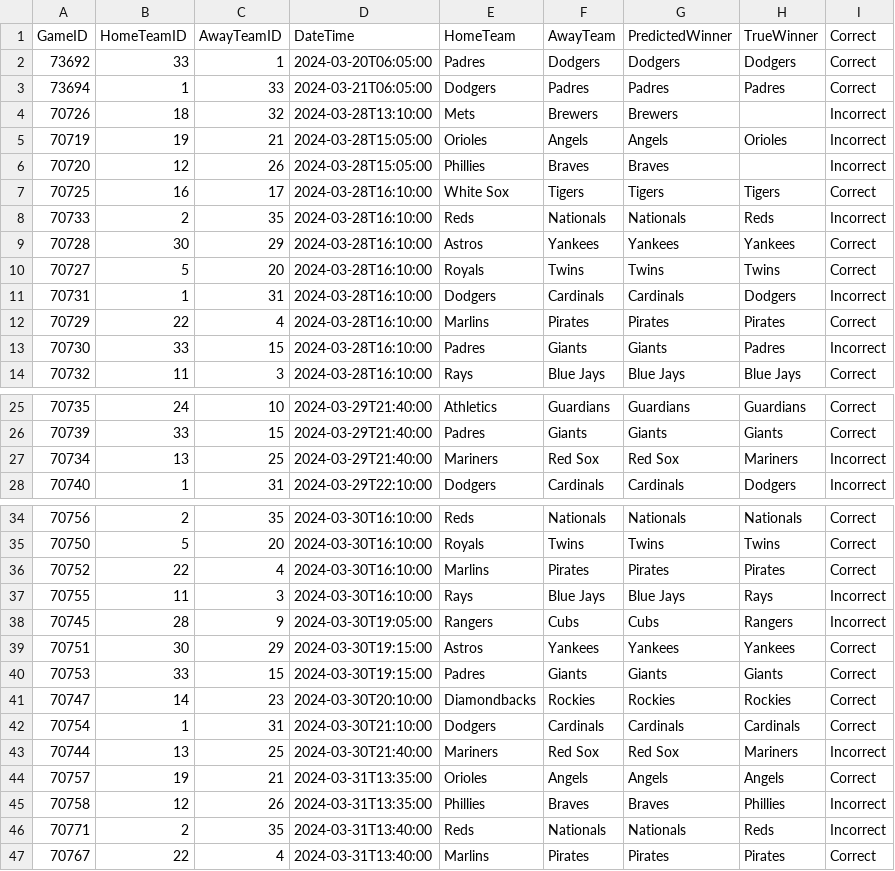
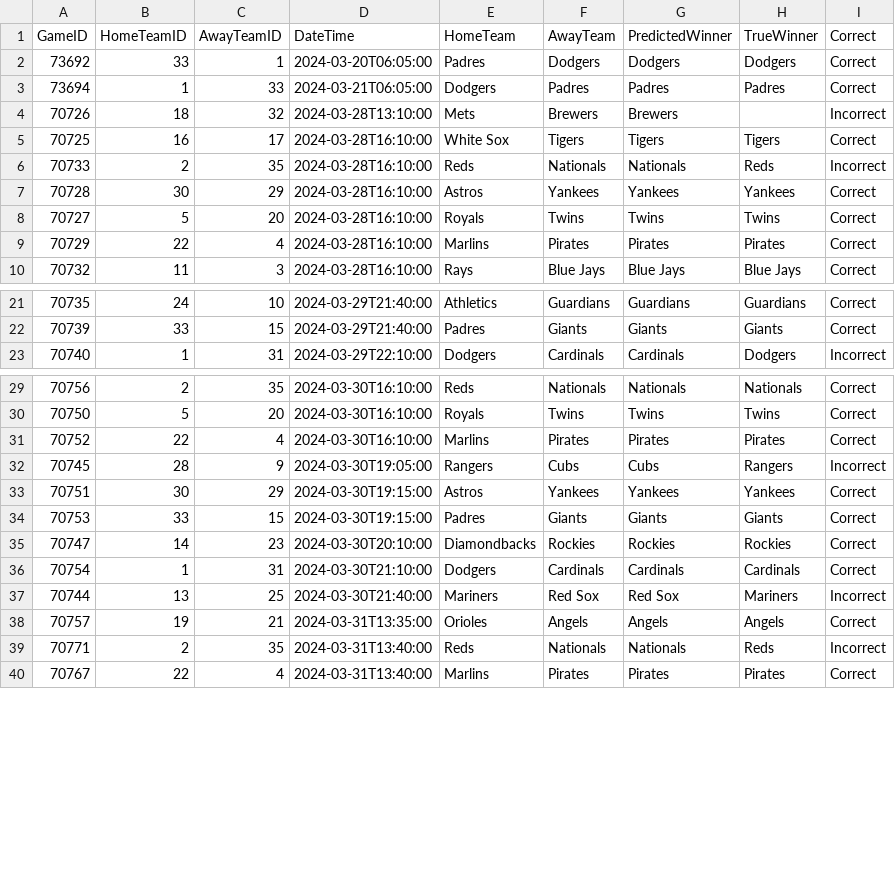
Before and after one commit to ryanjwilson9/mlb-predictor-site, a CSV file: past_predictions2.csv, drawn as a sheet; only a part is shown, gaps mark what is left out.

Commit message:
Update past_predictions2.csv

```diff
--- a/past_predictions2.csv
+++ b/past_predictions2.csv
@@ -4,4 +4,2 @@ GameID,HomeTeamID,AwayTeamID,DateTime,HomeTeam,AwayTeam,PredictedWinner,TrueWinn
 70726,18,32,2024-03-28T13:10:00,Mets,Brewers,Brewers,,Incorrect
-70719,19,21,2024-03-28T15:05:00,Orioles,Angels,Angels,Orioles,Incorrect
-70720,12,26,2024-03-28T15:05:00,Phillies,Braves,Braves,,Incorrect
 70725,16,17,2024-03-28T16:10:00,White Sox,Tigers,Tigers,Tigers,Correct
@@ -10,5 +8,3 @@ GameID,HomeTeamID,AwayTeamID,DateTime,HomeTeam,AwayTeam,PredictedWinner,TrueWinn
 70727,5,20,2024-03-28T16:10:00,Royals,Twins,Twins,Twins,Correct
-70731,1,31,2024-03-28T16:10:00,Dodgers,Cardinals,Cardinals,Dodgers,Incorrect
 70729,22,4,2024-03-28T16:10:00,Marlins,Pirates,Pirates,Pirates,Correct
-70730,33,15,2024-03-28T16:10:00,Padres,Giants,Giants,Padres,Incorrect
 70732,11,3,2024-03-28T16:10:00,Rays,Blue Jays,Blue Jays,Blue Jays,Correct
@@ -26,3 +22,2 @@ GameID,HomeTeamID,AwayTeamID,DateTime,HomeTeam,AwayTeam,PredictedWinner,TrueWinn
 70739,33,15,2024-03-29T21:40:00,Padres,Giants,Giants,Giants,Correct
-70734,13,25,2024-03-29T21:40:00,Mariners,Red Sox,Red Sox,Mariners,Incorrect
 70740,1,31,2024-03-29T22:10:00,Dodgers,Cardinals,Cardinals,Dodgers,Incorrect
@@ -36,3 +31,2 @@ GameID,HomeTeamID,AwayTeamID,DateTime,HomeTeam,AwayTeam,PredictedWinner,TrueWinn
 70752,22,4,2024-03-30T16:10:00,Marlins,Pirates,Pirates,Pirates,Correct
-70755,11,3,2024-03-30T16:10:00,Rays,Blue Jays,Blue Jays,Rays,Incorrect
 70745,28,9,2024-03-30T19:05:00,Rangers,Cubs,Cubs,Rangers,Incorrect
@@ -44,3 +38,2 @@ GameID,HomeTeamID,AwayTeamID,DateTime,HomeTeam,AwayTeam,PredictedWinner,TrueWinn
 70757,19,21,2024-03-31T13:35:00,Orioles,Angels,Angels,Angels,Correct
-70758,12,26,2024-03-31T13:35:00,Phillies,Braves,Braves,Phillies,Incorrect
 70771,2,35,2024-03-31T13:40:00,Reds,Nationals,Nationals,Reds,Incorrect
```
